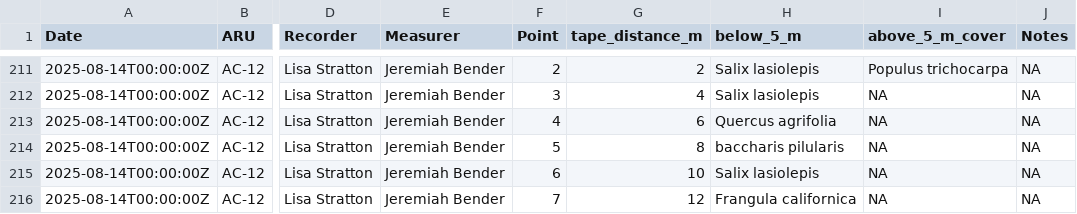
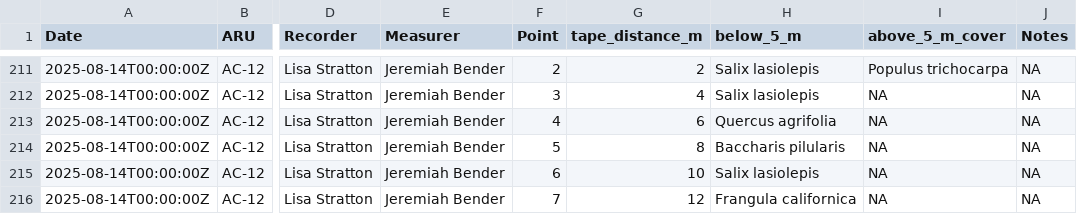
Before and after one commit to ccber-restoration/riparian-birds, a CSV file: data/point_intercept_canopy_transects_2025-08-21.csv, drawn as a sheet; only a part is shown, gaps mark what is left out; the diff names each change by its address in the sheet, - before the commit and + after, or states it on an @@ line.

Commit message:
fix capitalization of Baccharis pilularis

```diff
--- a/data/point_intercept_canopy_transects_2025-08-21.csv
+++ b/data/point_intercept_canopy_transects_2025-08-21.csv
-H214 (below_5_m): baccharis pilularis
+H214 (below_5_m): Baccharis pilularis
```
